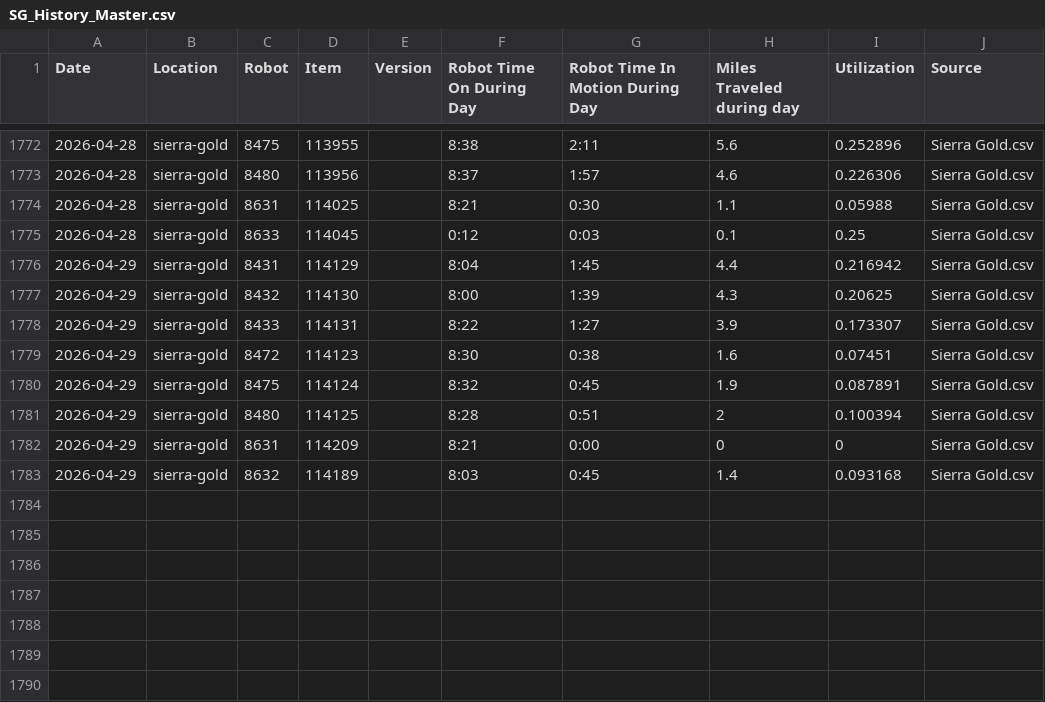
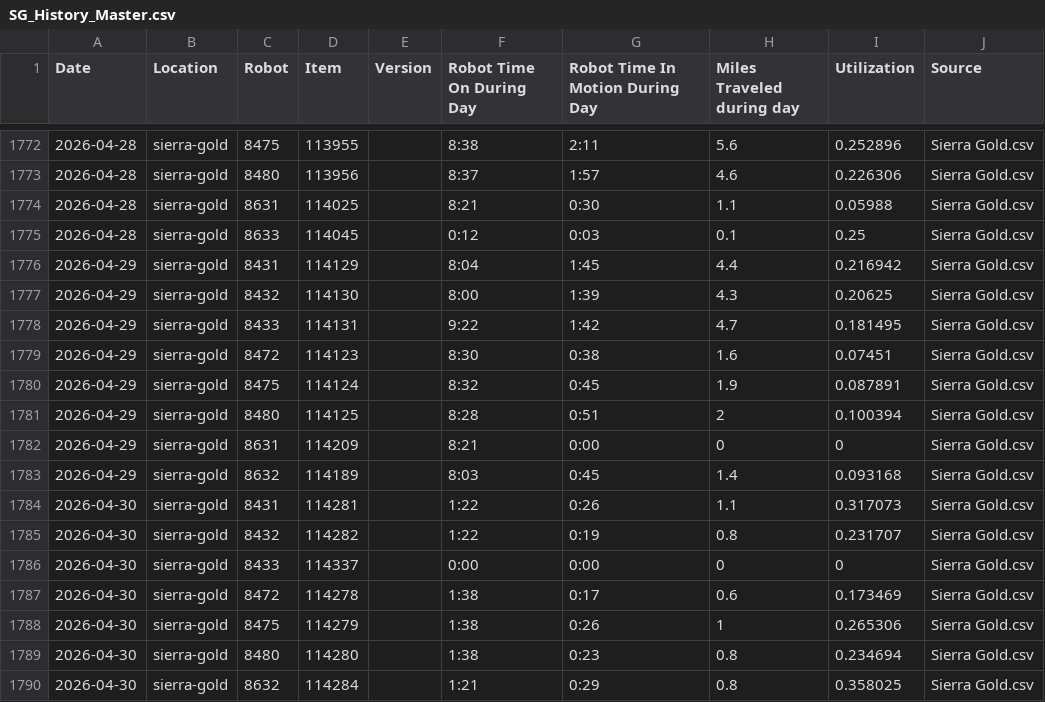
Before and after one commit to Jot18/sg-dashboard, a CSV file: Airtable Harvester with Dashboard/data/SG_History_Master.csv, drawn as a sheet; only a part is shown, gaps mark what is left out.

```diff
--- a/Airtable Harvester with Dashboard/data/SG_History_Master.csv
+++ b/Airtable Harvester with Dashboard/data/SG_History_Master.csv
@@ -1777,3 +1777,3 @@ Date,Location,Robot,Item,Version,Robot Time On During Day,Robot Time In Motion D
 2026-04-29,sierra-gold,8432,114130,,8:00,1:39,4.3,0.20625,Sierra Gold.csv
-2026-04-29,sierra-gold,8433,114131,,8:22,1:27,3.9,0.173307,Sierra Gold.csv
+2026-04-29,sierra-gold,8433,114131,,9:22,1:42,4.7,0.181495,Sierra Gold.csv
 2026-04-29,sierra-gold,8472,114123,,8:30,0:38,1.6,0.07451,Sierra Gold.csv
@@ -1783 +1783,8 @@ Date,Location,Robot,Item,Version,Robot Time On During Day,Robot Time In Motion D
 2026-04-29,sierra-gold,8632,114189,,8:03,0:45,1.4,0.093168,Sierra Gold.csv
+2026-04-30,sierra-gold,8431,114281,,1:22,0:26,1.1,0.317073,Sierra Gold.csv
+2026-04-30,sierra-gold,8432,114282,,1:22,0:19,0.8,0.231707,Sierra Gold.csv
+2026-04-30,sierra-gold,8433,114337,,0:00,0:00,0,0,Sierra Gold.csv
+2026-04-30,sierra-gold,8472,114278,,1:38,0:17,0.6,0.173469,Sierra Gold.csv
+2026-04-30,sierra-gold,8475,114279,,1:38,0:26,1,0.265306,Sierra Gold.csv
+2026-04-30,sierra-gold,8480,114280,,1:38,0:23,0.8,0.234694,Sierra Gold.csv
+2026-04-30,sierra-gold,8632,114284,,1:21,0:29,0.8,0.358025,Sierra Gold.csv
```
Also changed, not shown: Airtable Harvester with Dashboard/data/SG_Latest_Airtable.csv, Airtable Harvester with Dashboard/data/SG_Merged.csv, 3 other files.
